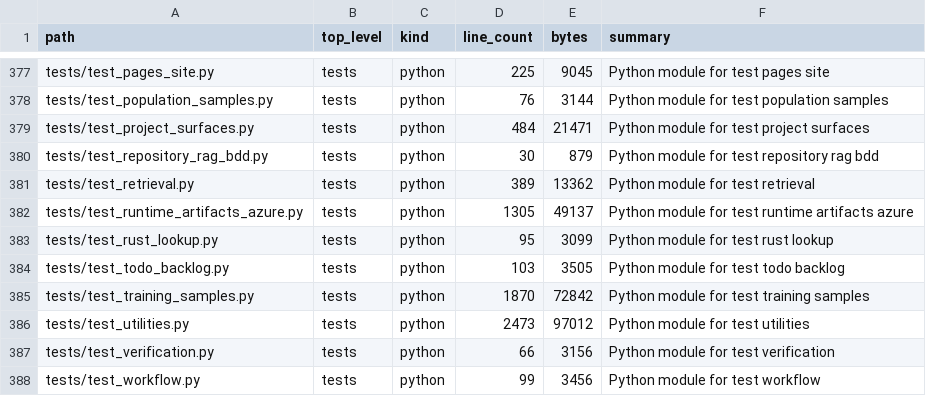
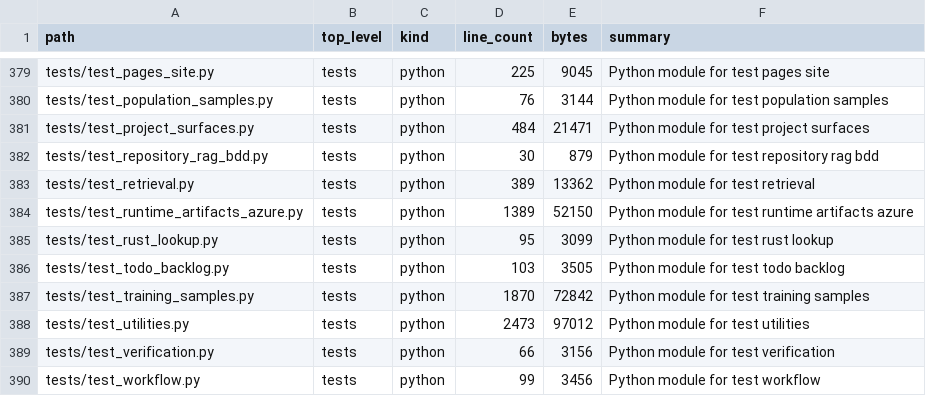
Before and after one commit to realagiorganization/dspy_rag_in_repo_docs_and_impl1, a CSV file: FILES.csv, drawn as a sheet; only a part is shown, gaps mark what is left out; the diff covers the shown part only.

```diff
--- a/FILES.csv
+++ b/FILES.csv
@@ -381,3 +383,3 @@ tests/test_repository_rag_bdd.py,tests,python,30,879,Python module for test repo
 tests/test_retrieval.py,tests,python,389,13362,Python module for test retrieval
-tests/test_runtime_artifacts_azure.py,tests,python,1305,49137,Python module for test runtime artifacts azure
+tests/test_runtime_artifacts_azure.py,tests,python,1389,52150,Python module for test runtime artifacts azure
 tests/test_rust_lookup.py,tests,python,95,3099,Python module for test rust lookup
```
Also changed, not shown: 2 added rows and 13 edited cells elsewhere in this file, 11 other files.
